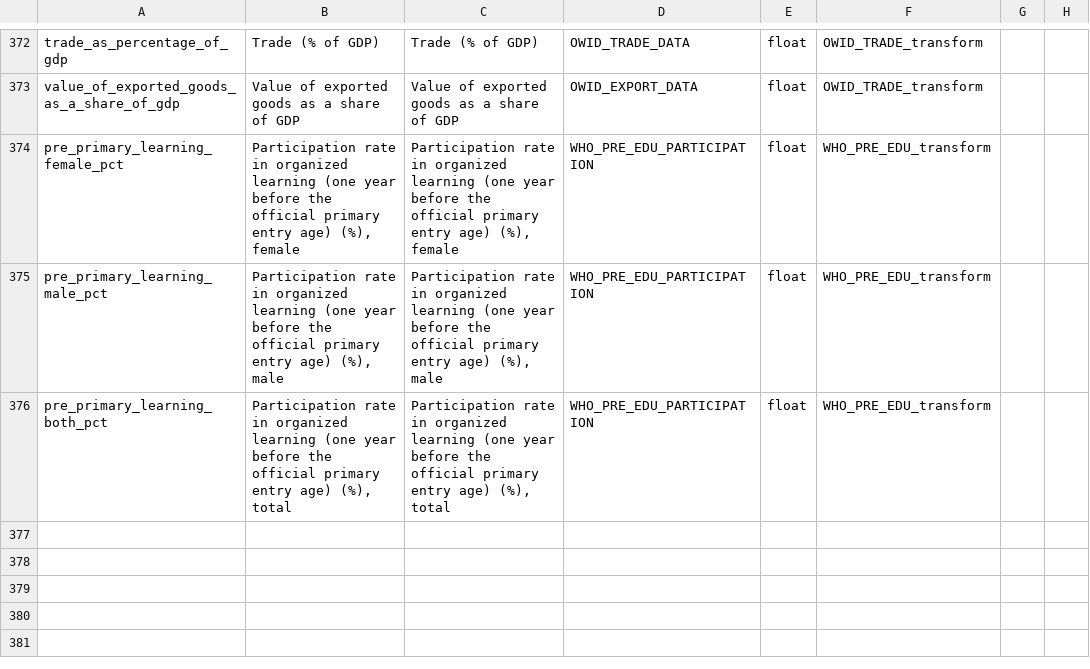
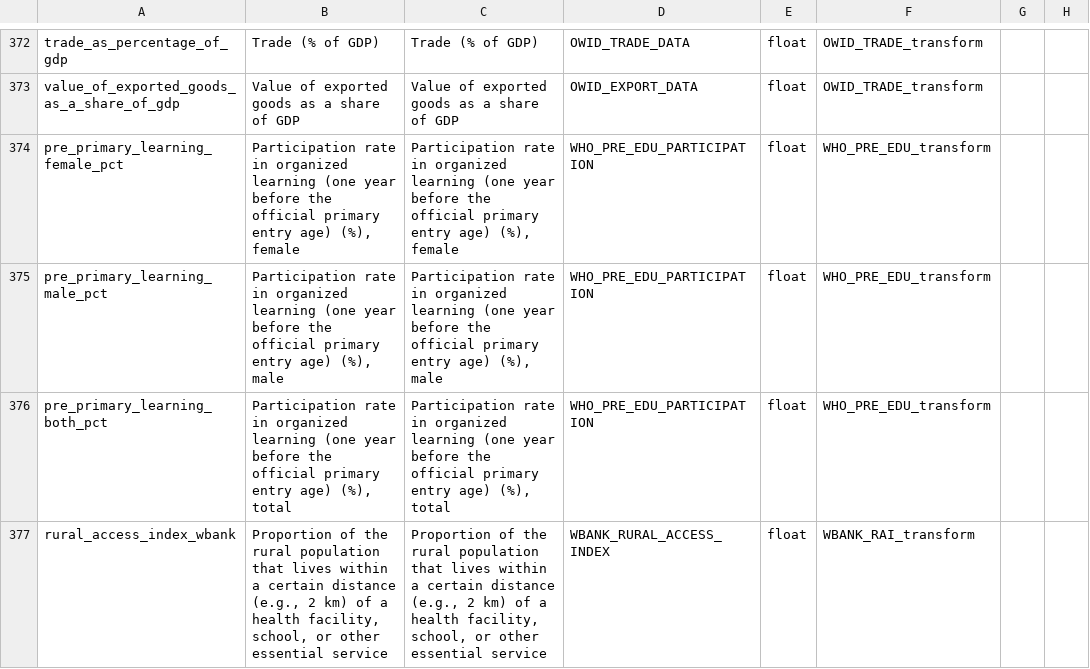
Before and after one commit to UNDP-Data/Access-All-Data-Data-Repo, a CSV file: indicator_list.csv, drawn as a sheet; only a part is shown, gaps mark what is left out; the diff names each change by its address in the sheet, - before the commit and + after, or states it on an @@ line.

```diff
--- a/indicator_list.csv
+++ b/indicator_list.csv
+row 377: rural_access_index_wbank | Proportion of the rural population that lives within a certain distance (e.g., 2 km) of a health facility, school, or other essential service | Proportion of the rural population that lives within a certain distance (e.g., 2 km) of a health facility, school, or other essential service | WBANK_RURAL_ACCESS_INDEX | float | WBANK_RAI_transform
```
Also changed, not shown: 30 other files.
